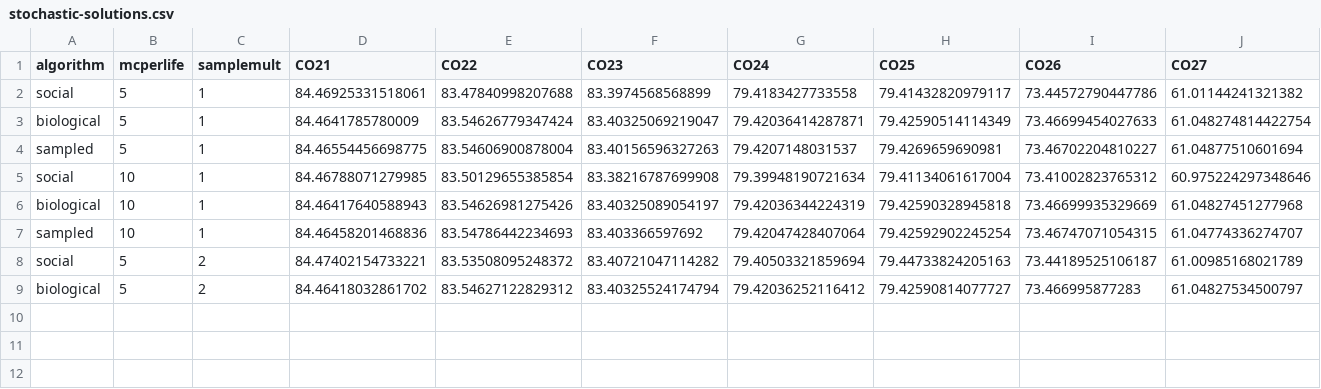
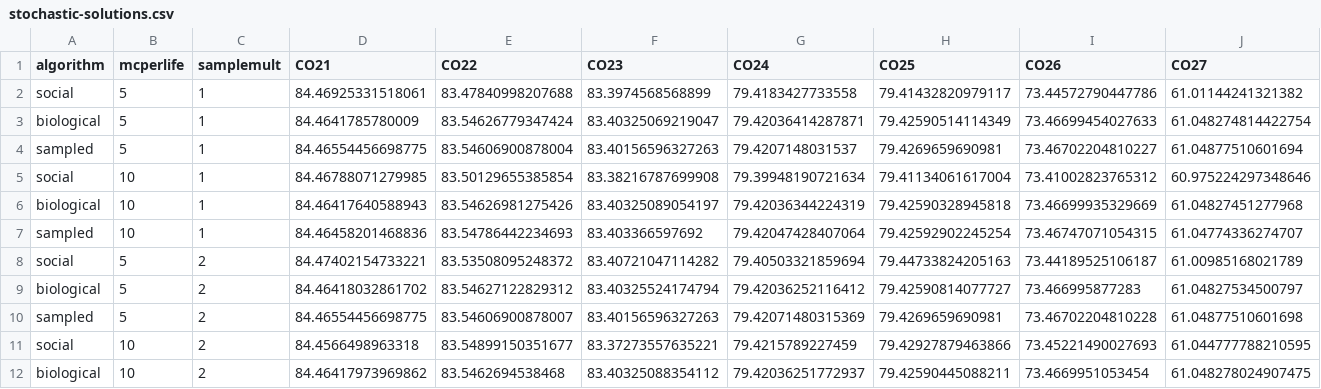
Before and after one commit to anthofflab/MimiPAGE2009.jl, a CSV file: src/stochastic-solutions.csv, drawn as a sheet; only a part is shown; rows hold the shown columns only; the diff names each change by its address in the sheet, - before the commit and + after, or states it on an @@ line.

Commit message:
new results

```diff
--- a/src/stochastic-solutions.csv
+++ b/src/stochastic-solutions.csv
+row 10: sampled | 5 | 2 | 84.46554456698775 | 83.54606900878007 | 83.40156596327263 | 79.42071480315369 | 79.4269659690981 | 73.46702204810228 | 61.04877510601698
+row 11: social | 10 | 2 | 84.4566498963318 | 83.54899150351677 | 83.37273557635221 | 79.4215789227459 | 79.42927879463866 | 73.45221490027693 | 61.044777788210595
+row 12: biological | 10 | 2 | 84.46417973969862 | 83.5462694538468 | 83.40325088354112 | 79.42036251772937 | 79.42590445088211 | 73.4669951053454 | 61.048278024907475
```
